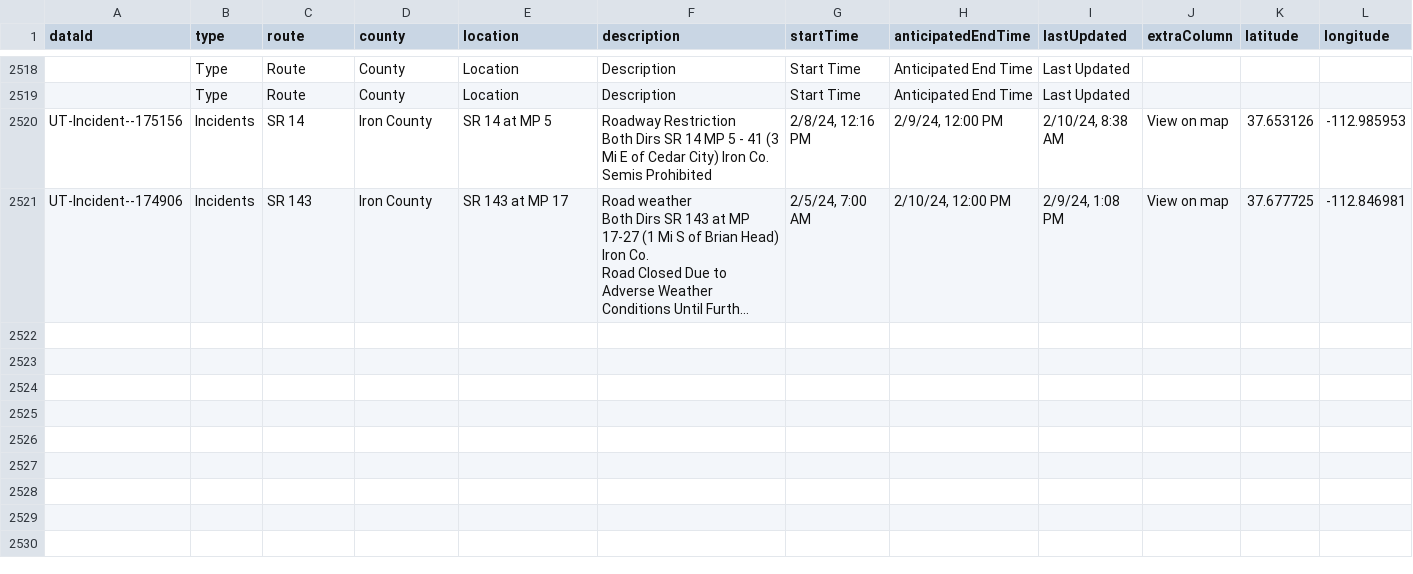
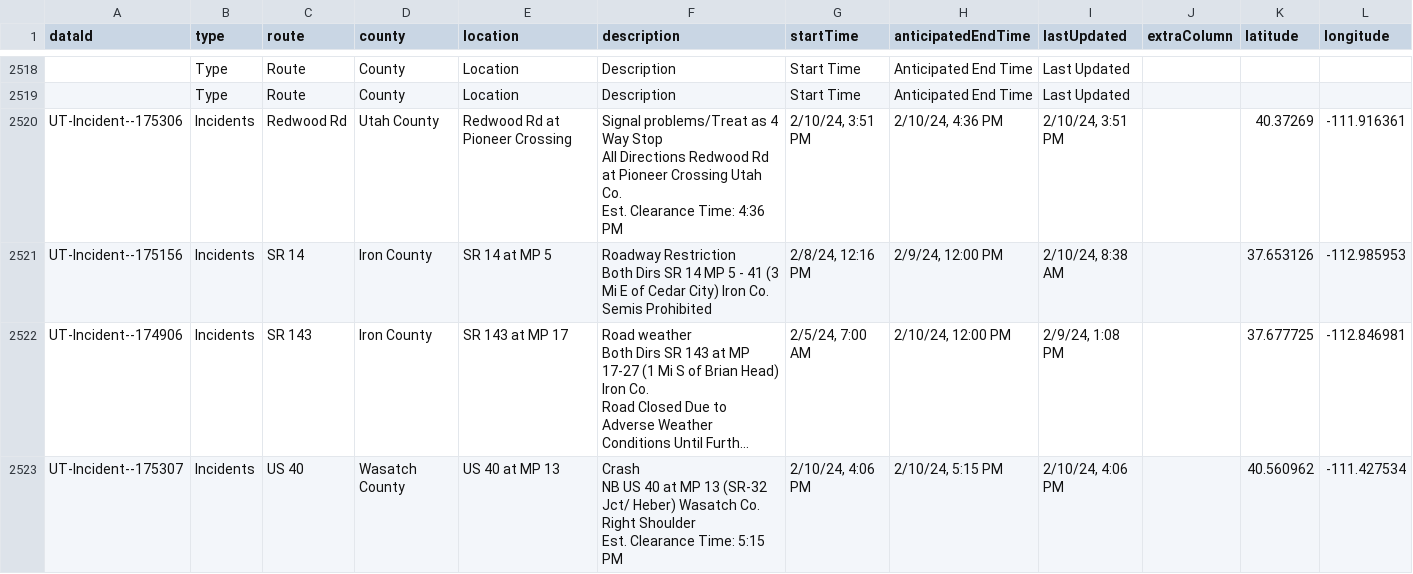
Before and after one commit to evanapplegate/evanapplegate.github.io, a CSV file: traffic_incidents_map/incidents.csv, drawn as a sheet; only a part is shown, gaps mark what is left out; long unchanged cells end in …; addresses are those after the commit; ↵ is a line break in a cell; the diff names each change by its address in the sheet, - before the commit and + after, or states it on an @@ line.

```diff
--- a/traffic_incidents_map/incidents.csv
+++ b/traffic_incidents_map/incidents.csv
+row 2520: UT-Incident--175306 | Incidents | Redwood Rd | Utah County | Redwood Rd at Pioneer Crossing | Signal problems/Treat as 4 Way Stop ↵ All Directions Redwood Rd at Pioneer Crossing Utah Co. ↵ Est. Clearance Time: 4:36 PM | 2/10/24, 3:51 PM | 2/10/24, 4:36 PM | 2/10/24, 3:51 PM |  | 40.37269 | -111.916361
-J2521:J2522 (extraColumn): View on map
+J2521:J2522 (extraColumn): (empty)
+row 2523: UT-Incident--175307 | Incidents | US 40 | Wasatch County | US 40 at MP 13 | Crash ↵ NB US 40 at MP 13 (SR-32 Jct/ Heber) Wasatch Co. ↵ Right Shoulder ↵ Est. Clearance Time: 5:15 PM | 2/10/24, 4:06 PM | 2/10/24, 5:15 PM | 2/10/24, 4:06 PM |  | 40.560962 | -111.427534
```
